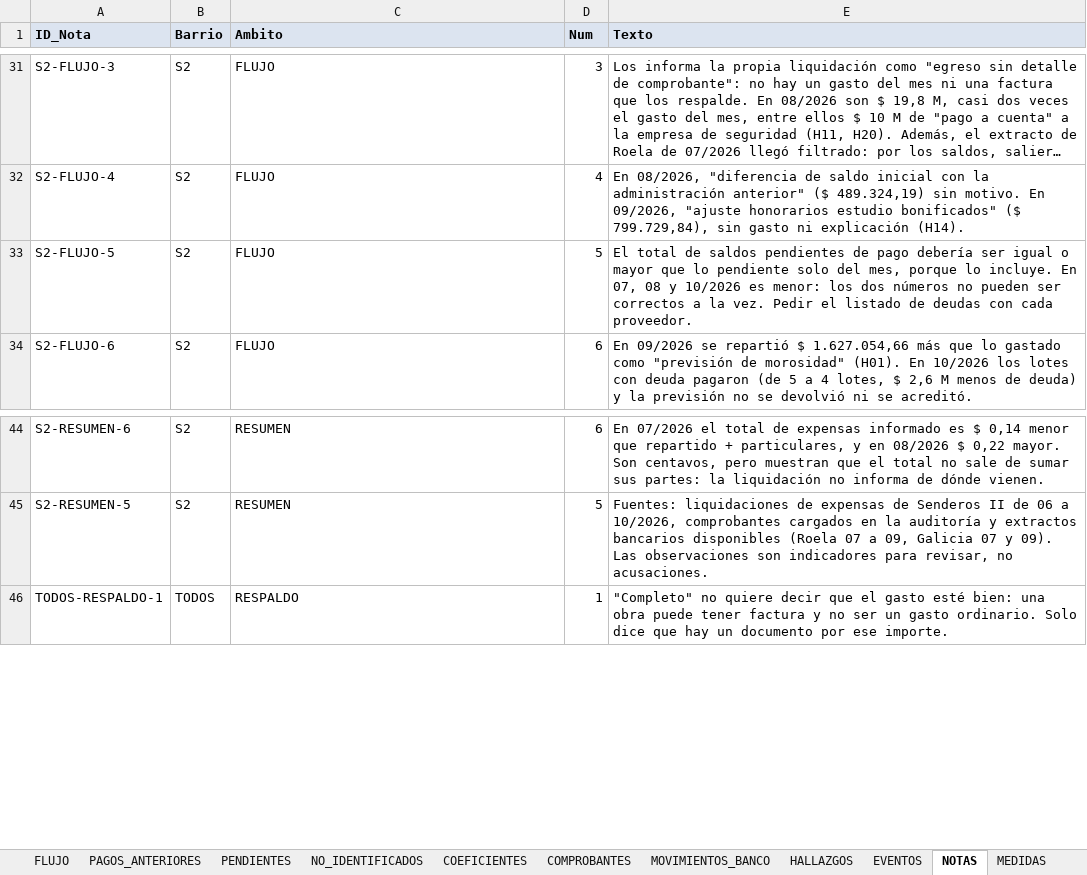
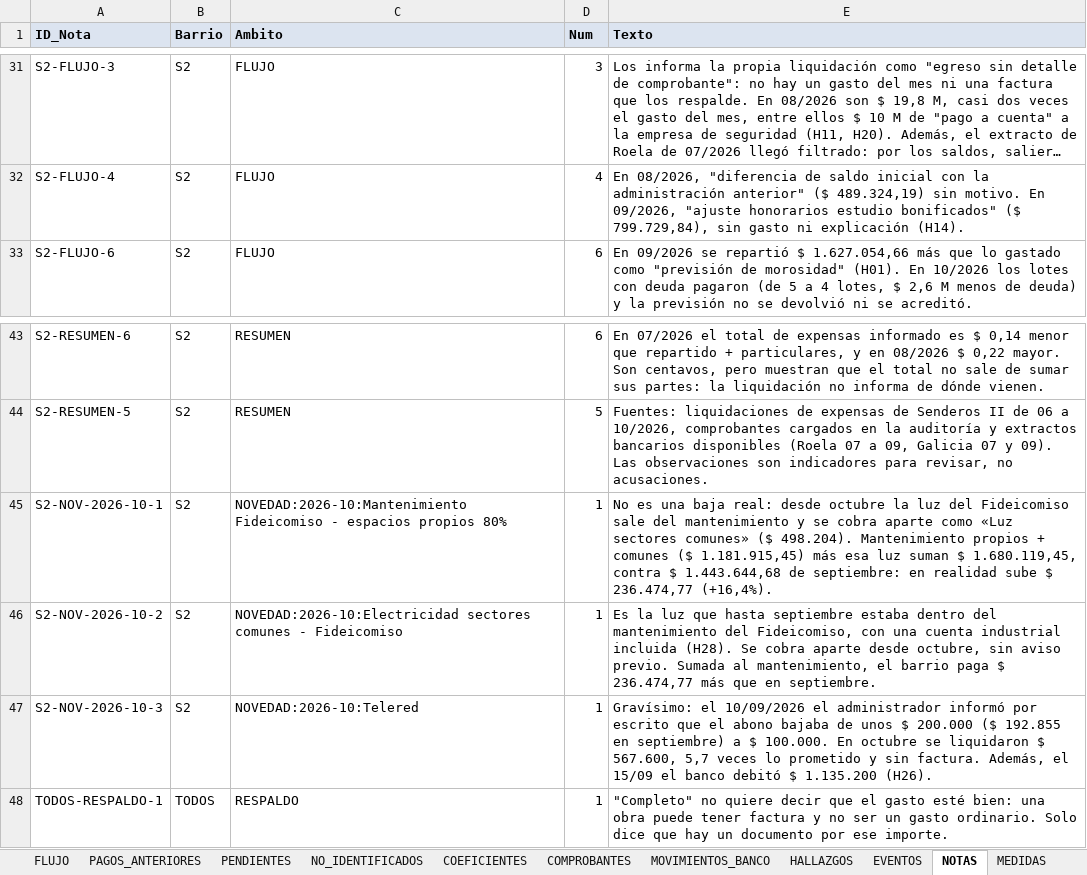
Before and after one commit to Ventu1987/auditoria-expensas, an Excel workbook: planilla/Planilla_inicial_auditoria.xlsx, sheet NOTAS, drawn as a sheet; only a part is shown, gaps mark what is left out; long unchanged cells end in …; values as stored, in another font and other column widths than the file's, no borders; removed rows and columns are numbered as before the commit, all else as after; the diff names each change by its address in the sheet, - before the commit and + after, or states it on an @@ line.

```diff
--- a/planilla/Planilla_inicial_auditoria.xlsx (sheet NOTAS)
+++ b/planilla/Planilla_inicial_auditoria.xlsx (sheet NOTAS)
-row 33: S2-FLUJO-5 | S2 | FLUJO | 5 | El total de saldos pendientes de pago debería ser igual o mayor que lo pendiente solo del mes, porque lo incluye. En 07, 08 y 10/2026 es menor: los dos números no pueden ser correctos a la vez. Pedir el listado de deudas con cada proveedor.
+row 45: S2-NOV-2026-10-1 | S2 | NOVEDAD:2026-10:Mantenimiento Fideicomiso - espacios propios 80% | 1 | No es una baja real: desde octubre la luz del Fideicomiso sale del mantenimiento y se cobra aparte como «Luz sectores comunes» ($ 498.204). Mantenimiento propios + comunes ($ 1.181.915,45) más esa luz suman $ 1.680.119,45, contra $ 1.443.644,68 de septiembre: en realidad sube $ 236.474,77 (+16,4%).
+row 46: S2-NOV-2026-10-2 | S2 | NOVEDAD:2026-10:Electricidad sectores comunes - Fideicomiso | 1 | Es la luz que hasta septiembre estaba dentro del mantenimiento del Fideicomiso, con una cuenta industrial incluida (H28). Se cobra aparte desde octubre, sin aviso previo. Sumada al mantenimiento, el barrio paga $ 236.474,77 más que en septiembre.
+row 47: S2-NOV-2026-10-3 | S2 | NOVEDAD:2026-10:Telered | 1 | Gravísimo: el 10/09/2026 el administrador informó por escrito que el abono bajaba de unos $ 200.000 ($ 192.855 en septiembre) a $ 100.000. En octubre se liquidaron $ 567.600, 5,7 veces lo prometido y sin factura. Además, el 15/09 el banco debitó $ 1.135.200 (H26).
```
Also changed, not shown: sheet HALLAZGOS, sheet CONCEPTOS, other sheet tabs, 22 other files.
